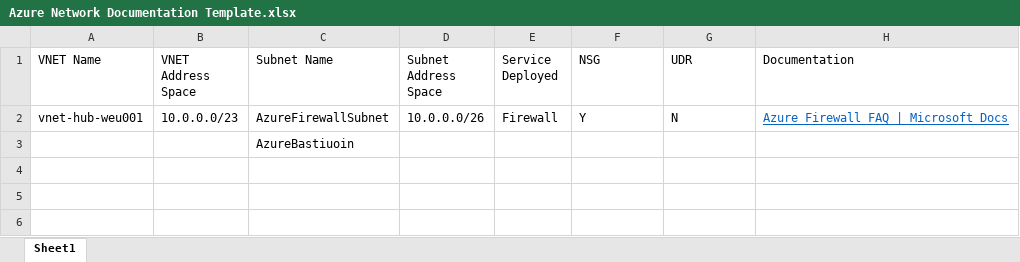
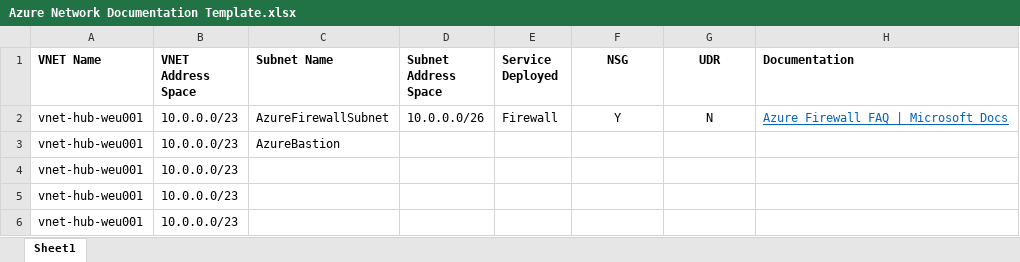
Before and after one commit to jonathan-vella/what-the-caf, an Excel workbook: learning_path_modules/04_ALZ_Accelerator/sources/Azure Network Documentation Template.xlsx, sheet Sheet1, drawn as a sheet; values as stored, in another font and other column widths than the file's, no borders; removed rows and columns are numbered as before the commit, all else as after; the diff names each change by its address in the sheet, - before the commit and + after, or states it on an @@ line.

Commit message:
Add files via upload

```diff
--- a/learning_path_modules/04_ALZ_Accelerator/sources/Azure Network Documentation Template.xlsx (sheet Sheet1)
+++ b/learning_path_modules/04_ALZ_Accelerator/sources/Azure Network Documentation Template.xlsx (sheet Sheet1)
-A1:H1 bold: off
+A1:H1 bold: on
-F1:G2 alignment: left
+F1:G2 alignment: center
-row 3:  |  | AzureBastiuoin
+row 3: vnet-hub-weu001 | 10.0.0.0/23 | AzureBastion
+row 4: vnet-hub-weu001 | 10.0.0.0/23
+row 5: vnet-hub-weu001 | 10.0.0.0/23
+row 6: vnet-hub-weu001 | 10.0.0.0/23
```
